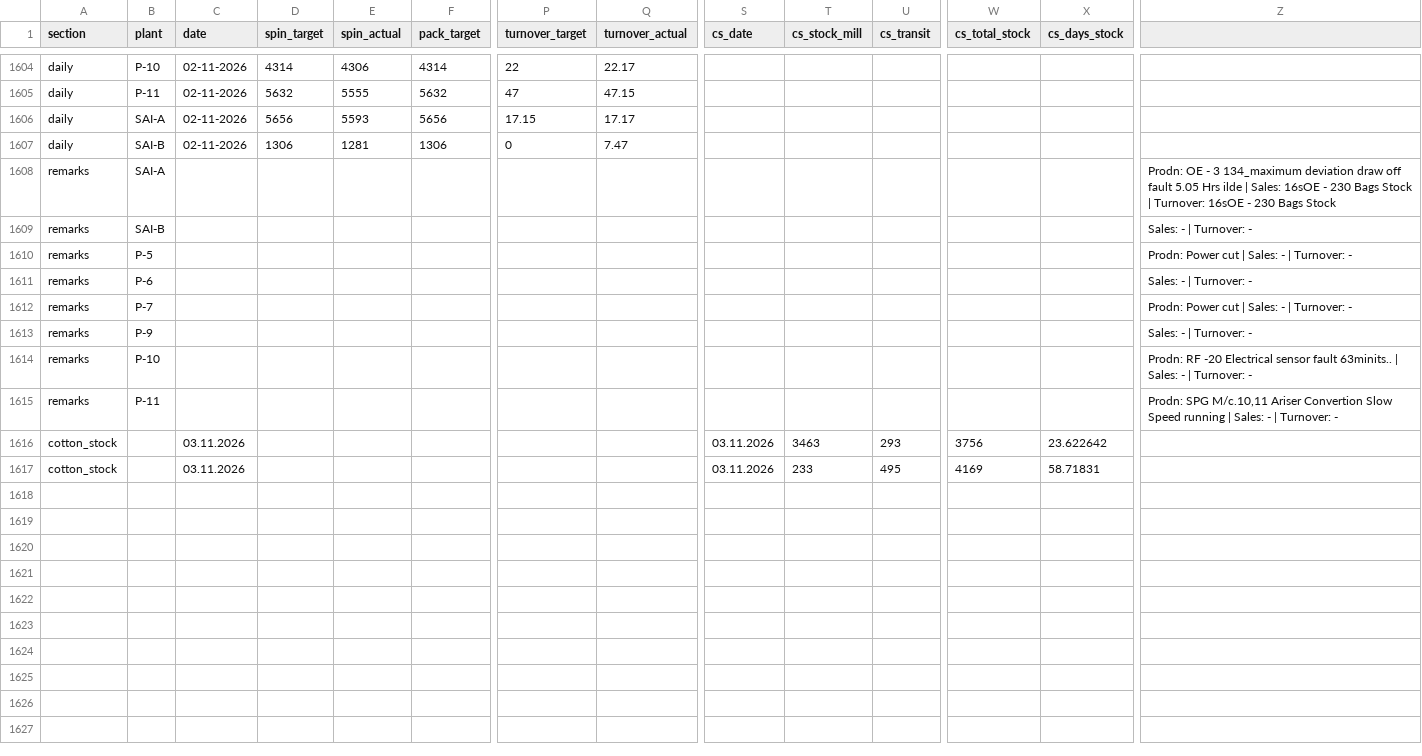
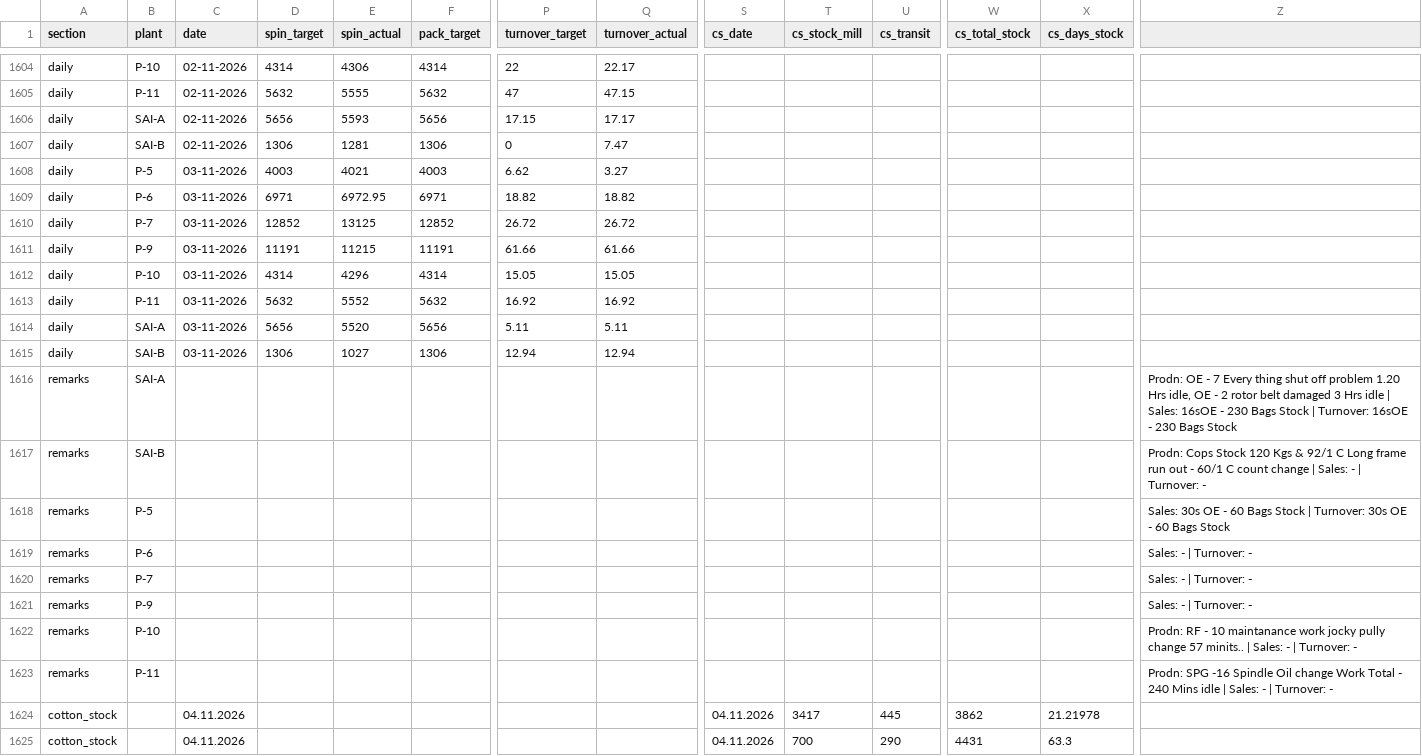
Before and after one commit to ipcamsgrmills/sgm-dashboard, a CSV file: data.csv, drawn as a sheet; only a part is shown, gaps mark what is left out; addresses are those after the commit; rows hold the shown columns only; the diff names each change by its address in the sheet, - before the commit and + after, or states it on an @@ line.

Commit message:
Add files via upload

```diff
--- a/data.csv
+++ b/data.csv
+row 1608: daily | P-5 | 03-11-2026 | 4003 | 4021 | 4003 | 6.62 | 3.27
+row 1609: daily | P-6 | 03-11-2026 | 6971 | 6972.95 | 6971 | 18.82 | 18.82
+row 1610: daily | P-7 | 03-11-2026 | 12852 | 13125 | 12852 | 26.72 | 26.72
+row 1611: daily | P-9 | 03-11-2026 | 11191 | 11215 | 11191 | 61.66 | 61.66
+row 1612: daily | P-10 | 03-11-2026 | 4314 | 4296 | 4314 | 15.05 | 15.05
+row 1613: daily | P-11 | 03-11-2026 | 5632 | 5552 | 5632 | 16.92 | 16.92
+row 1614: daily | SAI-A | 03-11-2026 | 5656 | 5520 | 5656 | 5.11 | 5.11
+row 1615: daily | SAI-B | 03-11-2026 | 1306 | 1027 | 1306 | 12.94 | 12.94
-Z1616: …OE - 3 134_maximum deviation draw off fault 5.05 Hrs ilde | Sales:…
+Z1616: …OE - 7 Every thing shut off problem 1.20 Hrs idle, OE - 2 rotor belt damaged 3 Hrs idle | Sales:…
-Z1617: Sales: -…
+Z1617: Prodn: Cops Stock 120 Kgs & 92/1 C Long frame run out - 60/1 C count change | Sales: -…
-Z1618: Prodn: Power cut | Sales: - | Turnover: -
+Z1618: Sales: 30s OE - 60 Bags Stock | Turnover: 30s OE - 60 Bags Stock
-Z1620: Prodn: Power cut | Sales: - | Turnover: -
+Z1620: Sales: - | Turnover: -
-Z1622: Prodn: RF -20 Electrical sensor fault 63minits.. | Sales:…
+Z1622: Prodn: RF - 10 maintanance work jocky pully change 57 minits.. | Sales:…
-Z1623: Prodn: SPG M/c.10,11 Ariser Convertion Slow Speed running | Sales:…
+Z1623: Prodn: SPG -16 Spindle Oil change Work Total - 240 Mins idle | Sales:…
-C1624:C1625 (date): 03.11.2026
+C1624:C1625 (date): 04.11.2026
-S1624:S1625 (cs_date): 03.11.2026
+S1624:S1625 (cs_date): 04.11.2026
-T1624 (cs_stock_mill): 3463
+T1624 (cs_stock_mill): 3417
-U1624 (cs_transit): 293
+U1624 (cs_transit): 445
-W1624 (cs_total_stock): 3756
+W1624 (cs_total_stock): 3862
-X1624 (cs_days_stock): 23.622642
+X1624 (cs_days_stock): 21.21978
-T1625 (cs_stock_mill): 233
+T1625 (cs_stock_mill): 700
-U1625 (cs_transit): 495
+U1625 (cs_transit): 290
-W1625 (cs_total_stock): 4169
+W1625 (cs_total_stock): 4431
-X1625 (cs_days_stock): 58.71831
+X1625 (cs_days_stock): 63.3
```
